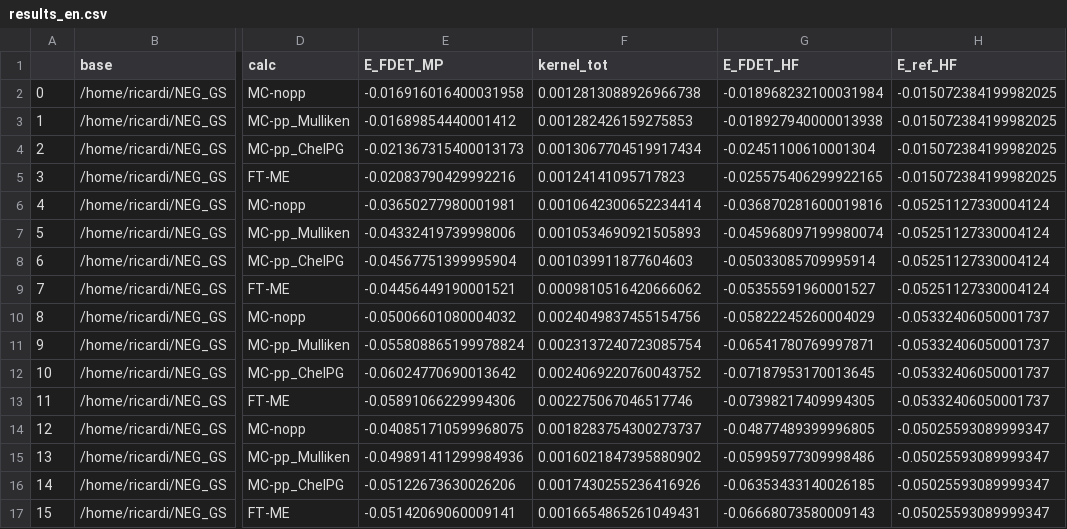
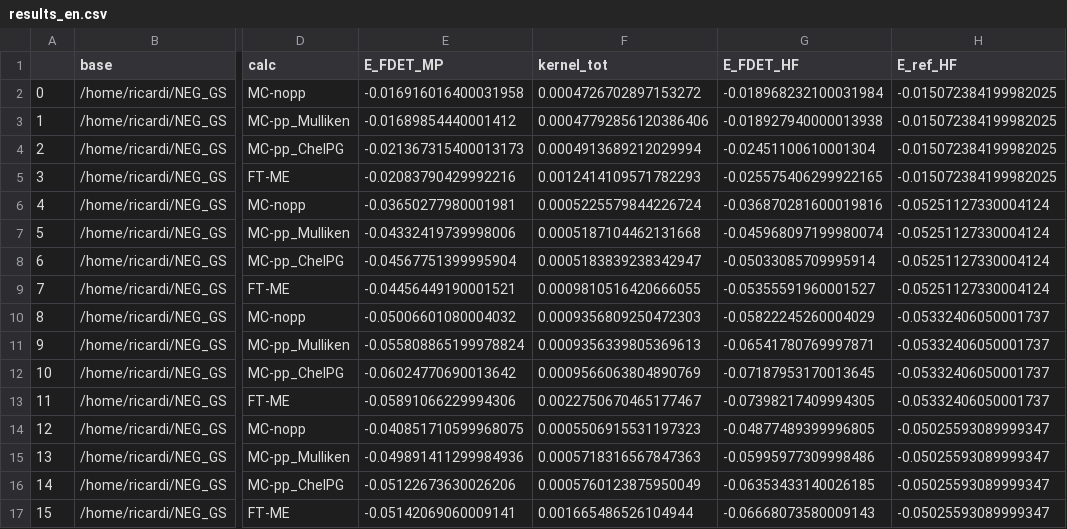
Before and after one commit to NicoRicardi/GS_analysis, a CSV file: results_en.csv, drawn as a sheet; only a part is shown, gaps mark what is left out; the diff names each change by its address in the sheet, - before the commit and + after, or states it on an @@ line.

```diff
--- a/results_en.csv
+++ b/results_en.csv
-F2 (kernel_tot): 0.0012813088926966738
+F2 (kernel_tot): 0.0004726702897153272
-F3 (kernel_tot): 0.001282426159275853
+F3 (kernel_tot): 0.00047792856120386406
-F4 (kernel_tot): 0.0013067704519917434
+F4 (kernel_tot): 0.0004913689212029994
-F5 (kernel_tot): 0.00124141095717823
+F5 (kernel_tot): 0.0012414109571782293
-F6 (kernel_tot): 0.0010642300652234414
+F6 (kernel_tot): 0.0005225579844226724
-F7 (kernel_tot): 0.0010534690921505893
+F7 (kernel_tot): 0.0005187104462131668
-F8 (kernel_tot): 0.001039911877604603
+F8 (kernel_tot): 0.0005183839238342947
-F9 (kernel_tot): 0.0009810516420666062
+F9 (kernel_tot): 0.0009810516420666055
-F10 (kernel_tot): 0.0024049837455154756
+F10 (kernel_tot): 0.0009356809250472303
-F11 (kernel_tot): 0.0023137240723085754
+F11 (kernel_tot): 0.0009356339805369613
-F12 (kernel_tot): 0.0024069220760043752
+F12 (kernel_tot): 0.0009566063804890769
-F13 (kernel_tot): 0.002275067046517746
+F13 (kernel_tot): 0.0022750670465177467
-F14 (kernel_tot): 0.0018283754300273737
+F14 (kernel_tot): 0.0005506915531197323
-F15 (kernel_tot): 0.0016021847395880902
+F15 (kernel_tot): 0.0005718316567847363
-F16 (kernel_tot): 0.0017430255236416926
+F16 (kernel_tot): 0.0005760123875950049
-F17 (kernel_tot): 0.0016654865261049431
+F17 (kernel_tot): 0.001665486526104944
```
Also changed, not shown: results_en_kcal.csv, 4 other files.
